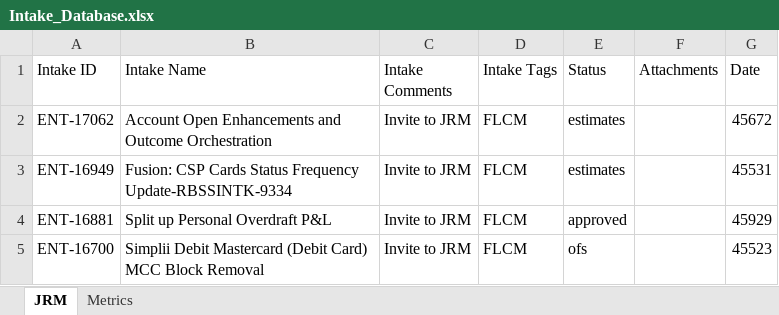
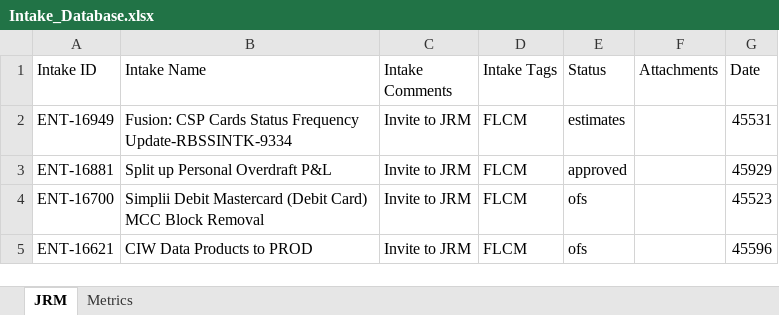
Before and after one commit to Parthiv18/intake, an Excel workbook: Intake_Database.xlsx, sheet JRM, drawn as a sheet; only a part is shown; the shorter side is filled out with more unchanged rows; values as stored, in another font and other column widths than the file's, no borders; the diff names each change by its address in the sheet, - before the commit and + after, or states it on an @@ line.

Commit message:
Delete card ENT-17062

```diff
--- a/Intake_Database.xlsx (sheet JRM)
+++ b/Intake_Database.xlsx (sheet JRM)
-row 2: ENT-17062 | Account Open Enhancements and Outcome Orchestration | Invite to JRM | FLCM | estimates |  | 45672
```
